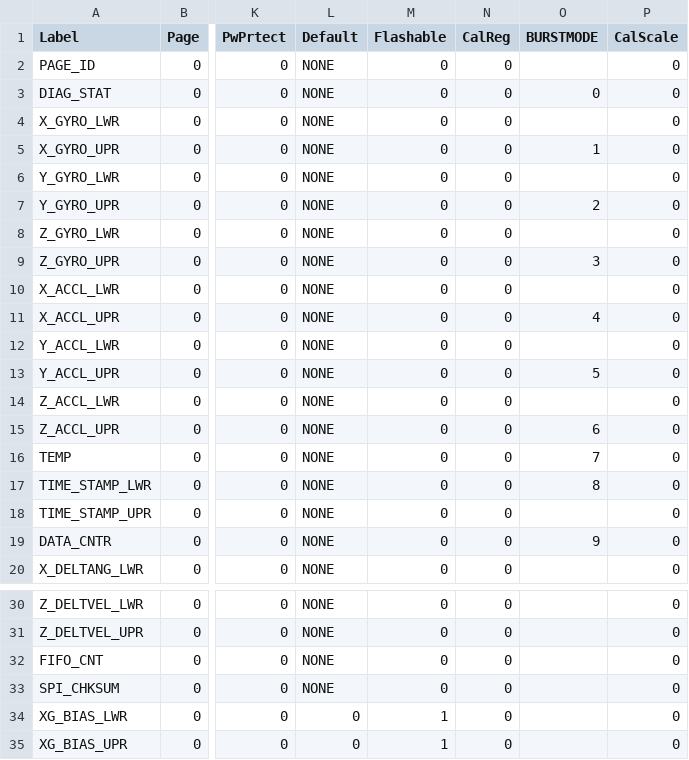
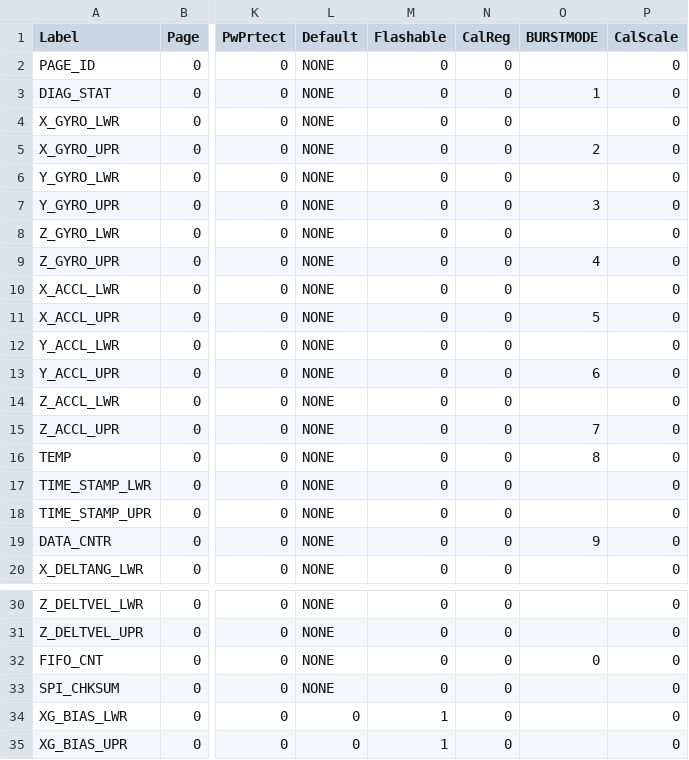
Before and after one commit to analogdevicesinc/iSensor-FX3-Eval, a CSV file: regmaps/ADIS16575_2_Regmap.csv, drawn as a sheet; only a part is shown, gaps mark what is left out; the diff names each change by its address in the sheet, - before the commit and + after, or states it on an @@ line.

Commit message:
Updated burst registers to include FIFO_CNT at start

```diff
--- a/regmaps/ADIS16575_2_Regmap.csv
+++ b/regmaps/ADIS16575_2_Regmap.csv
-O3 (BURSTMODE): 0
+O3 (BURSTMODE): 1
-O5 (BURSTMODE): 1
+O5 (BURSTMODE): 2
-O7 (BURSTMODE): 2
+O7 (BURSTMODE): 3
-O9 (BURSTMODE): 3
+O9 (BURSTMODE): 4
-O11 (BURSTMODE): 4
+O11 (BURSTMODE): 5
-O13 (BURSTMODE): 5
+O13 (BURSTMODE): 6
-O15 (BURSTMODE): 6
+O15 (BURSTMODE): 7
-O16 (BURSTMODE): 7
+O16 (BURSTMODE): 8
-O17 (BURSTMODE): 8
+O17 (BURSTMODE): (empty)
-O32 (BURSTMODE): (empty)
+O32 (BURSTMODE): 0
```
Also changed, not shown: regmaps/ADIS16576_2_Regmap.csv, regmaps/ADIS16576_3_Regmap.csv, 3 other files.
